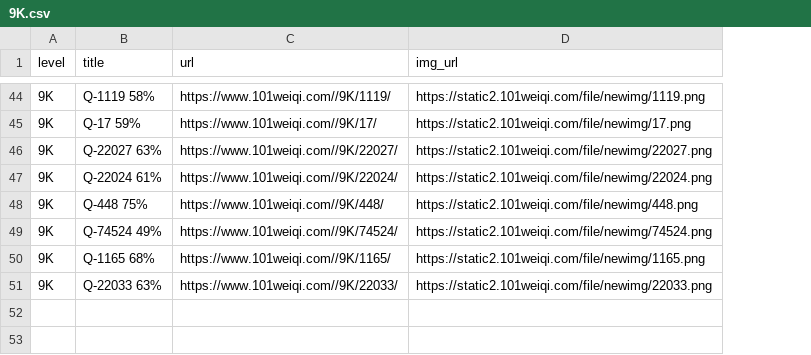
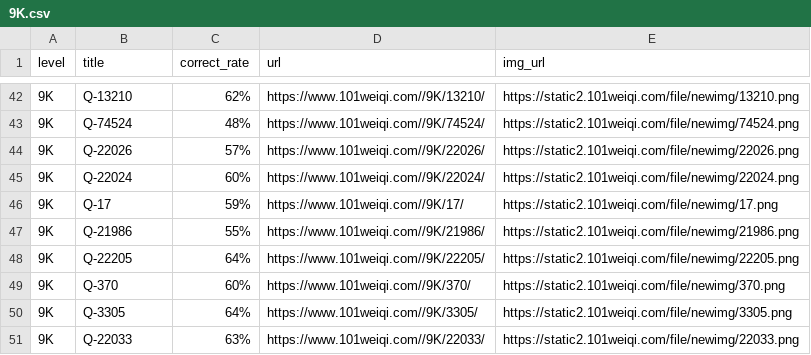
Before and after one commit to zliu1022/py-ex, a CSV file: 101/9K.csv, drawn as a sheet; only a part is shown, gaps mark what is left out; addresses are those after the commit; the diff covers the shown part only; the diff names each change by its address in the sheet, - before the commit and + after, or states it on an @@ line.

```diff
--- a/101/9K.csv
+++ b/101/9K.csv
+column C (correct_rate), rows 42-46: 62% | 48% | 57% | 60% | 59%; row 48: 64%; rows 50-51: 64% | 63%
-B42 (title): Q-1119 58%
+B42 (title): Q-13210
-D42 (url): https://www.101weiqi.com//9K/1119/
+D42 (url): https://www.101weiqi.com//9K/13210/
-E42 (img_url): https://static2.101weiqi.com/file/newimg/1119.png
+E42 (img_url): https://static2.101weiqi.com/file/newimg/13210.png
-B43 (title): Q-17 59%
+B43 (title): Q-74524
-D43 (url): https://www.101weiqi.com//9K/17/
+D43 (url): https://www.101weiqi.com//9K/74524/
-E43 (img_url): https://static2.101weiqi.com/file/newimg/17.png
+E43 (img_url): https://static2.101weiqi.com/file/newimg/74524.png
-B44 (title): Q-22027 63%
+B44 (title): Q-22026
-D44 (url): https://www.101weiqi.com//9K/22027/
+D44 (url): https://www.101weiqi.com//9K/22026/
-E44 (img_url): https://static2.101weiqi.com/file/newimg/22027.png
+E44 (img_url): https://static2.101weiqi.com/file/newimg/22026.png
-B45 (title): Q-22024 61%
+B45 (title): Q-22024
-B46 (title): Q-448 75%
+B46 (title): Q-17
-D46 (url): https://www.101weiqi.com//9K/448/
+D46 (url): https://www.101weiqi.com//9K/17/
-E46 (img_url): https://static2.101weiqi.com/file/newimg/448.png
+E46 (img_url): https://static2.101weiqi.com/file/newimg/17.png
+row 47: 9K | Q-21986 | 55% | https://www.101weiqi.com//9K/21986/ | https://static2.101weiqi.com/file/newimg/21986.png
-B48 (title): Q-74524 49%
+B48 (title): Q-22205
-D48 (url): https://www.101weiqi.com//9K/74524/
+D48 (url): https://www.101weiqi.com//9K/22205/
-E48 (img_url): https://static2.101weiqi.com/file/newimg/74524.png
+E48 (img_url): https://static2.101weiqi.com/file/newimg/22205.png
+row 49: 9K | Q-370 | 60% | https://www.101weiqi.com//9K/370/ | https://static2.101weiqi.com/file/newimg/370.png
-B50 (title): Q-1165 68%
+B50 (title): Q-3305
-D50 (url): https://www.101weiqi.com//9K/1165/
+D50 (url): https://www.101weiqi.com//9K/3305/
-E50 (img_url): https://static2.101weiqi.com/file/newimg/1165.png
+E50 (img_url): https://static2.101weiqi.com/file/newimg/3305.png
-B51 (title): Q-22033 63%
+B51 (title): Q-22033
```
Also changed, not shown: 8 added rows, 10 removed rows and 46 edited cells elsewhere in this file, 2 other files.
